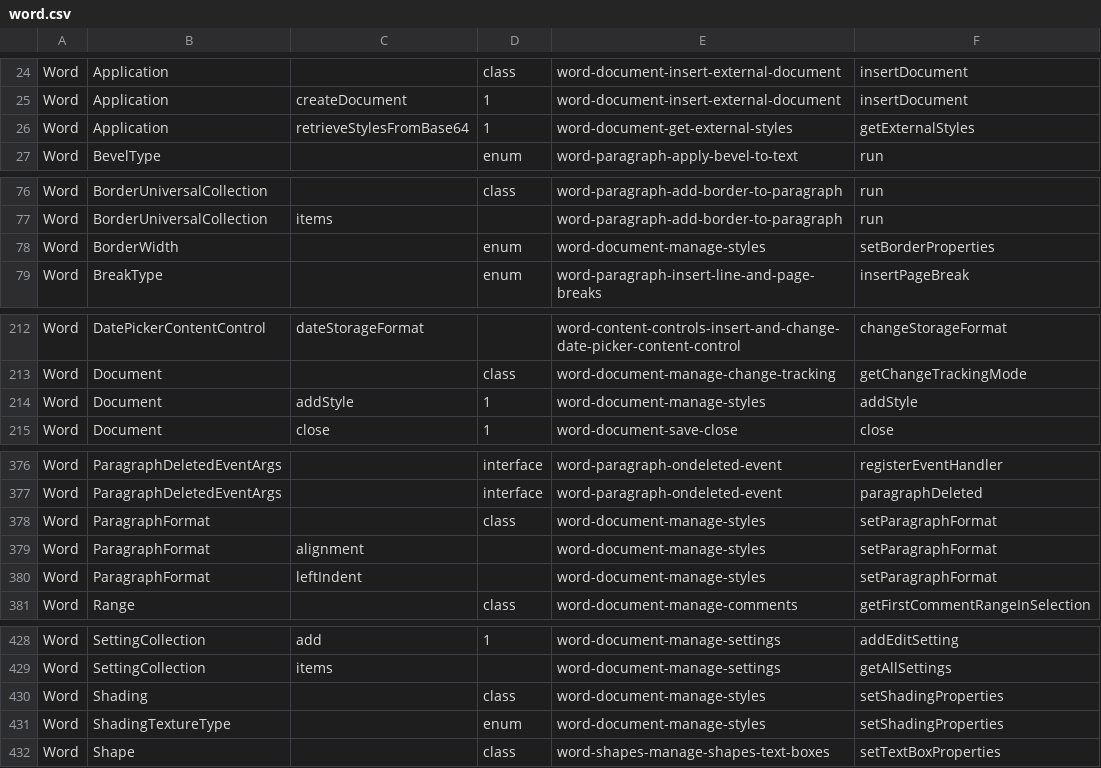
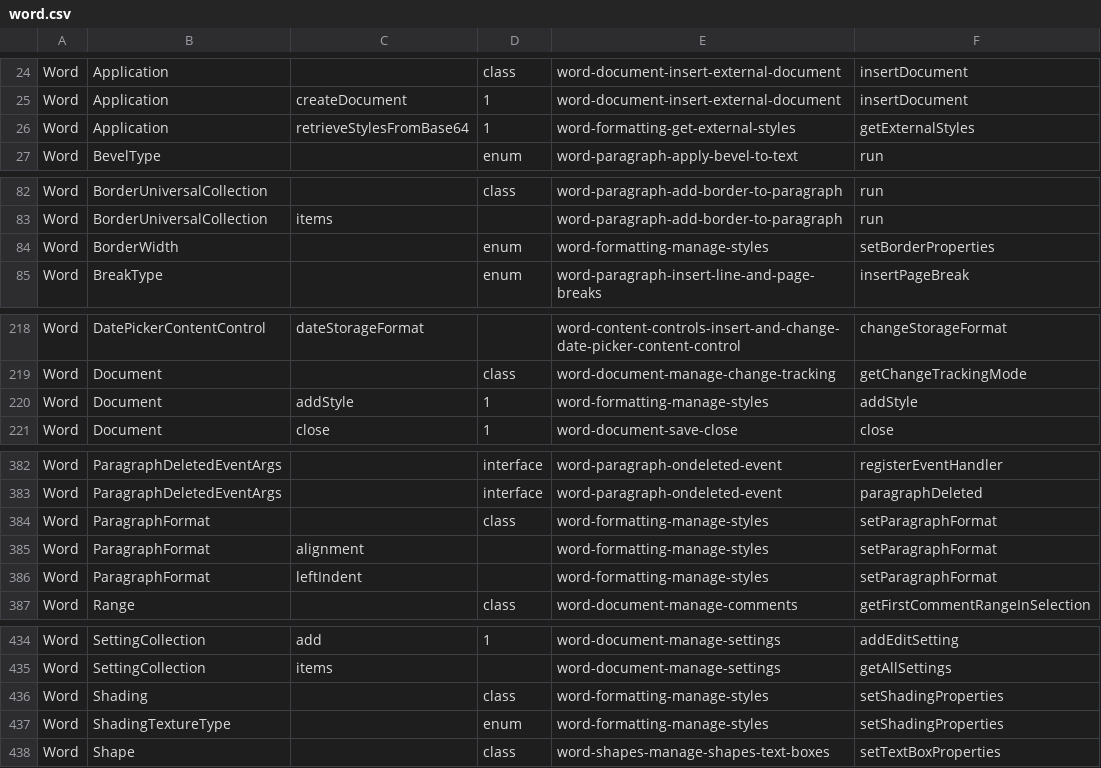
Before and after one commit to OfficeDev/office-js-snippets, a CSV file: snippet-extractor-metadata/word.csv, drawn as a sheet; only a part is shown, gaps mark what is left out; the diff covers the shown part only.

Commit message:
[Word] (Formatting) Add Word.Border samples (#1114)
* Add Word.Border samples

* Add code comments

* Use different border style

```diff
--- a/snippet-extractor-metadata/word.csv
+++ b/snippet-extractor-metadata/word.csv
@@ -25,3 +25,3 @@ Word,Application,,class,word-document-insert-external-document,insertDocument
 Word,Application,createDocument,1,word-document-insert-external-document,insertDocument
-Word,Application,retrieveStylesFromBase64,1,word-document-get-external-styles,getExternalStyles
+Word,Application,retrieveStylesFromBase64,1,word-formatting-get-external-styles,getExternalStyles
 Word,BevelType,,enum,word-paragraph-apply-bevel-to-text,run
@@ -77,3 +83,3 @@ Word,BorderUniversalCollection,,class,word-paragraph-add-border-to-paragraph,run
 Word,BorderUniversalCollection,items,,word-paragraph-add-border-to-paragraph,run
-Word,BorderWidth,,enum,word-document-manage-styles,setBorderProperties
+Word,BorderWidth,,enum,word-formatting-manage-styles,setBorderProperties
 Word,BreakType,,enum,word-paragraph-insert-line-and-page-breaks,insertPageBreak
@@ -213,3 +219,3 @@ Word,DatePickerContentControl,dateStorageFormat,,word-content-controls-insert-an
 Word,Document,,class,word-document-manage-change-tracking,getChangeTrackingMode
-Word,Document,addStyle,1,word-document-manage-styles,addStyle
+Word,Document,addStyle,1,word-formatting-manage-styles,addStyle
 Word,Document,close,1,word-document-save-close,close
@@ -377,5 +383,5 @@ Word,ParagraphDeletedEventArgs,,interface,word-paragraph-ondeleted-event,registe
 Word,ParagraphDeletedEventArgs,,interface,word-paragraph-ondeleted-event,paragraphDeleted
-Word,ParagraphFormat,,class,word-document-manage-styles,setParagraphFormat
-Word,ParagraphFormat,alignment,,word-document-manage-styles,setParagraphFormat
-Word,ParagraphFormat,leftIndent,,word-document-manage-styles,setParagraphFormat
+Word,ParagraphFormat,,class,word-formatting-manage-styles,setParagraphFormat
+Word,ParagraphFormat,alignment,,word-formatting-manage-styles,setParagraphFormat
+Word,ParagraphFormat,leftIndent,,word-formatting-manage-styles,setParagraphFormat
 Word,Range,,class,word-document-manage-comments,getFirstCommentRangeInSelection
@@ -429,4 +435,4 @@ Word,SettingCollection,add,1,word-document-manage-settings,addEditSetting
 Word,SettingCollection,items,,word-document-manage-settings,getAllSettings
-Word,Shading,,class,word-document-manage-styles,setShadingProperties
-Word,ShadingTextureType,,enum,word-document-manage-styles,setShadingProperties
+Word,Shading,,class,word-formatting-manage-styles,setShadingProperties
+Word,ShadingTextureType,,enum,word-formatting-manage-styles,setShadingProperties
 Word,Shape,,class,word-shapes-manage-shapes-text-boxes,setTextBoxProperties
```
Also changed, not shown: 6 added rows and 18 edited cells elsewhere in this file, 13 other files.
